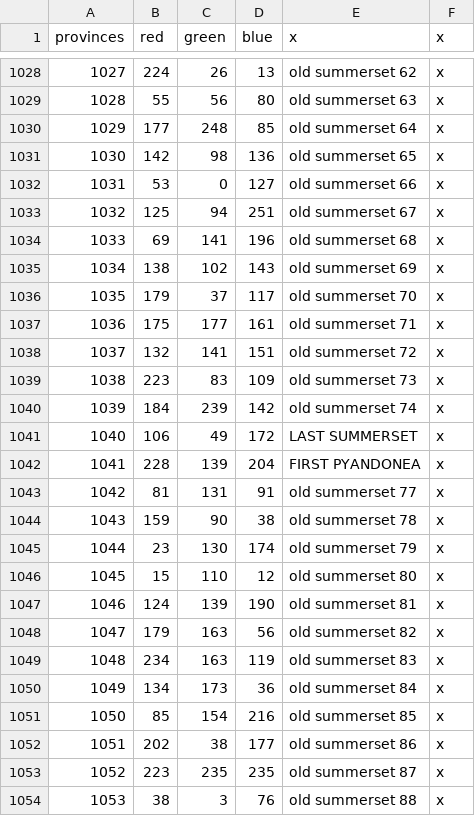
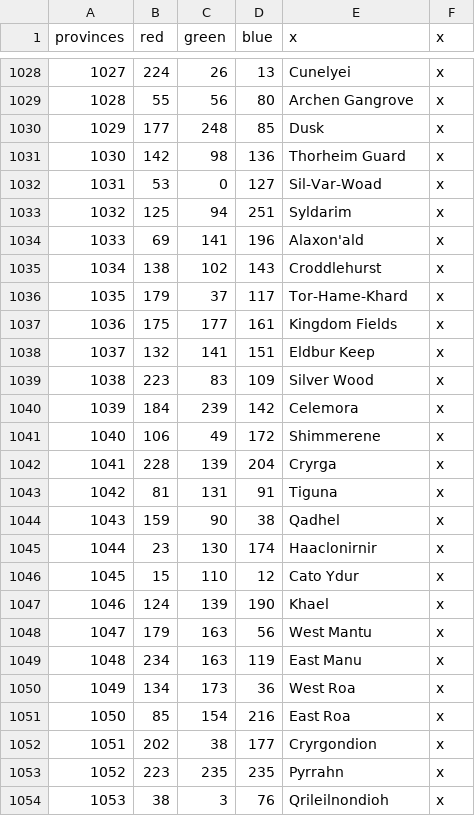
Before and after one commit to toilercleaner666/nirn, a CSV file: NirnUniversalis/map/definition.csv, drawn as a sheet; only a part is shown, gaps mark what is left out; the diff covers the shown part only.

Commit message:
alinor pyandonea names, started political and culture

```diff
--- a/NirnUniversalis/map/definition.csv
+++ b/NirnUniversalis/map/definition.csv
@@ -1028,27 +1028,27 @@ provinces;red;green;blue;x;x
-1027;224;26;13;old summerset 62;x
-1028;55;56;80;old summerset 63;x
-1029;177;248;85;old summerset 64;x
-1030;142;98;136;old summerset 65;x
-1031;53;0;127;old summerset 66;x
-1032;125;94;251;old summerset 67;x
-1033;69;141;196;old summerset 68;x
-1034;138;102;143;old summerset 69;x
-1035;179;37;117;old summerset 70;x
-1036;175;177;161;old summerset 71;x
-1037;132;141;151;old summerset 72;x
-1038;223;83;109;old summerset 73;x
-1039;184;239;142;old summerset 74;x
-1040;106;49;172;LAST SUMMERSET;x
-1041;228;139;204;FIRST PYANDONEA;x
-1042;81;131;91;old summerset 77;x
-1043;159;90;38;old summerset 78;x
-1044;23;130;174;old summerset 79;x
-1045;15;110;12;old summerset 80;x
-1046;124;139;190;old summerset 81;x
-1047;179;163;56;old summerset 82;x
-1048;234;163;119;old summerset 83;x
-1049;134;173;36;old summerset 84;x
-1050;85;154;216;old summerset 85;x
-1051;202;38;177;old summerset 86;x
-1052;223;235;235;old summerset 87;x
-1053;38;3;76;old summerset 88;x
+1027;224;26;13;Cunelyei;x
+1028;55;56;80;Archen Gangrove;x
+1029;177;248;85;Dusk;x
+1030;142;98;136;Thorheim Guard;x
+1031;53;0;127;Sil-Var-Woad;x
+1032;125;94;251;Syldarim;x
+1033;69;141;196;Alaxon'ald;x
+1034;138;102;143;Croddlehurst;x
+1035;179;37;117;Tor-Hame-Khard;x
+1036;175;177;161;Kingdom Fields;x
+1037;132;141;151;Eldbur Keep;x
+1038;223;83;109;Silver Wood;x
+1039;184;239;142;Celemora;x
+1040;106;49;172;Shimmerene;x
+1041;228;139;204;Cryrga;x
+1042;81;131;91;Tiguna;x
+1043;159;90;38;Qadhel;x
+1044;23;130;174;Haaclonirnir;x
+1045;15;110;12;Cato Ydur;x
+1046;124;139;190;Khael;x
+1047;179;163;56;West Mantu;x
+1048;234;163;119;East Manu;x
+1049;134;173;36;West Roa;x
+1050;85;154;216;East Roa;x
+1051;202;38;177;Cryrgondion;x
+1052;223;235;235;Pyrrahn;x
+1053;38;3;76;Qrileilnondioh;x
```
Also changed, not shown: 131 edited cells elsewhere in this file, 55 other files.
